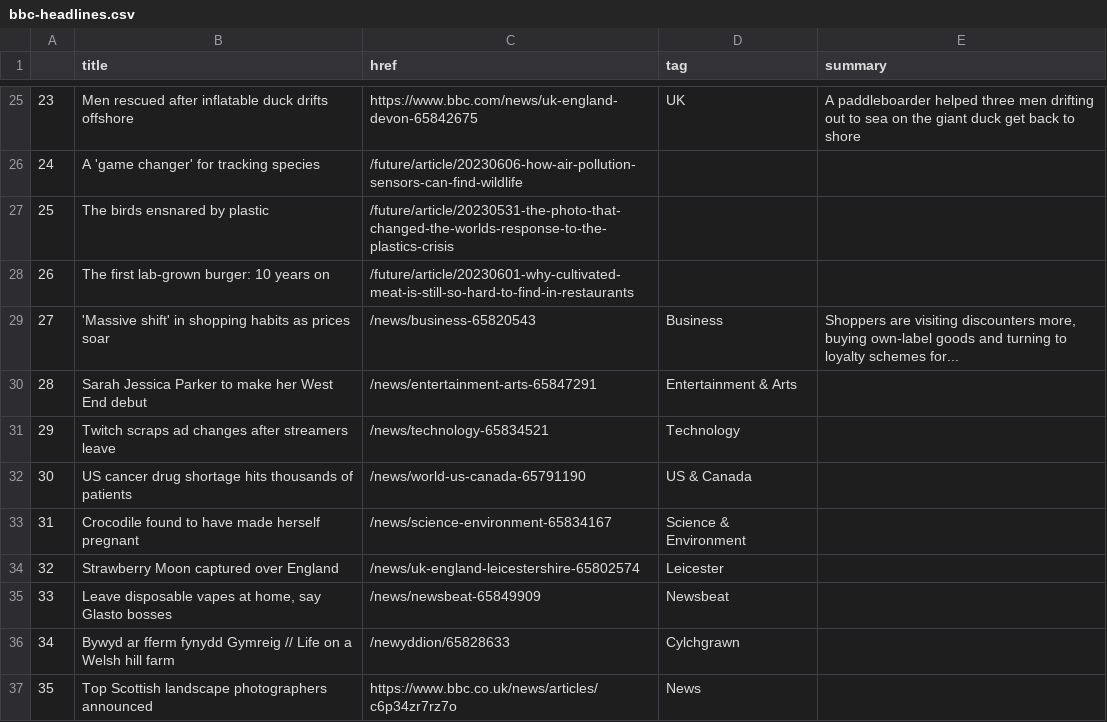
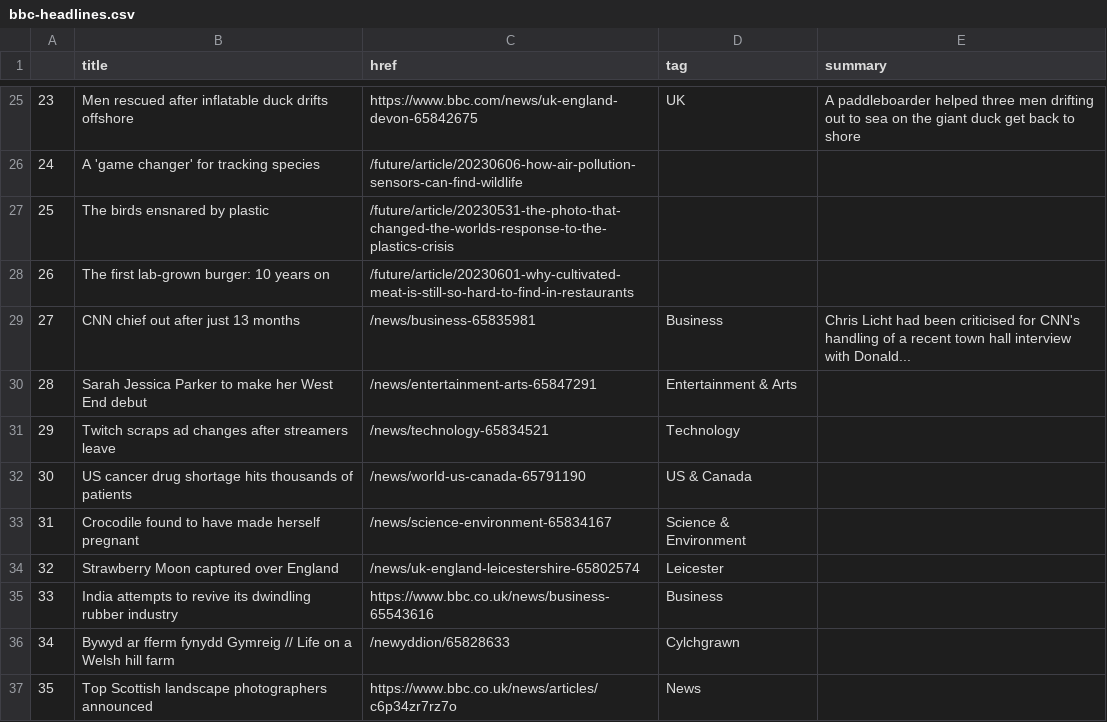
Before and after one commit to anastasiajourno/Automatic-scraper, a CSV file: bbc-headlines.csv, drawn as a sheet; only a part is shown, gaps mark what is left out.

```diff
--- a/bbc-headlines.csv
+++ b/bbc-headlines.csv
@@ -28,3 +28,3 @@
 26,The first lab-grown burger: 10 years on,/future/article/20230601-why-cultivated-meat-is-still-so-hard-to-find-in-restaurants,,
-27,'Massive shift' in shopping habits as prices soar,/news/business-65820543,Business,"Shoppers are visiting discounters more, buying own-label goods and turning to loyalty schemes for..."
+27,CNN chief out after just 13 months,/news/business-65835981,Business,Chris Licht had been criticised for CNN's handling of a recent town hall interview with Donald...
 28,Sarah Jessica Parker to make her West End debut,/news/entertainment-arts-65847291,Entertainment & Arts,
@@ -34,3 +34,3 @@
 32,Strawberry Moon captured over England,/news/uk-england-leicestershire-65802574,Leicester,
-33,"Leave disposable vapes at home, say Glasto bosses",/news/newsbeat-65849909,Newsbeat,
+33,India attempts to revive its dwindling rubber industry,https://www.bbc.co.uk/news/business-65543616,Business,
 34,Bywyd ar fferm fynydd Gymreig // Life on a Welsh hill farm,/newyddion/65828633,Cylchgrawn,
```
